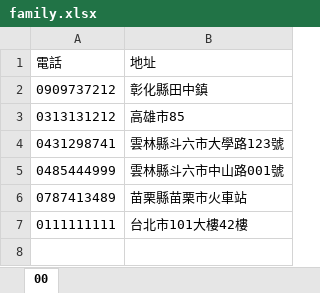
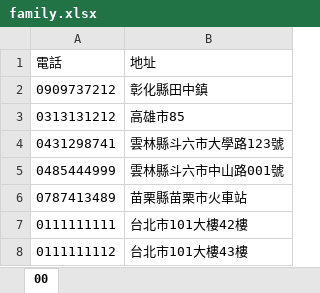
Before and after one commit to asd191990/freePalaceTemple, an Excel workbook: temple_project/family.xlsx, sheet 00, drawn as a sheet; values as stored, in another font and other column widths than the file's, no borders; the diff names each change by its address in the sheet, - before the commit and + after, or states it on an @@ line.

```diff
--- a/temple_project/family.xlsx (sheet 00)
+++ b/temple_project/family.xlsx (sheet 00)
+row 8: 0111111112 | 台北市101大樓43樓
```
Also changed, not shown: temple_project/people.xlsx, temple_project/people/family.xlsx, 11 other files.
